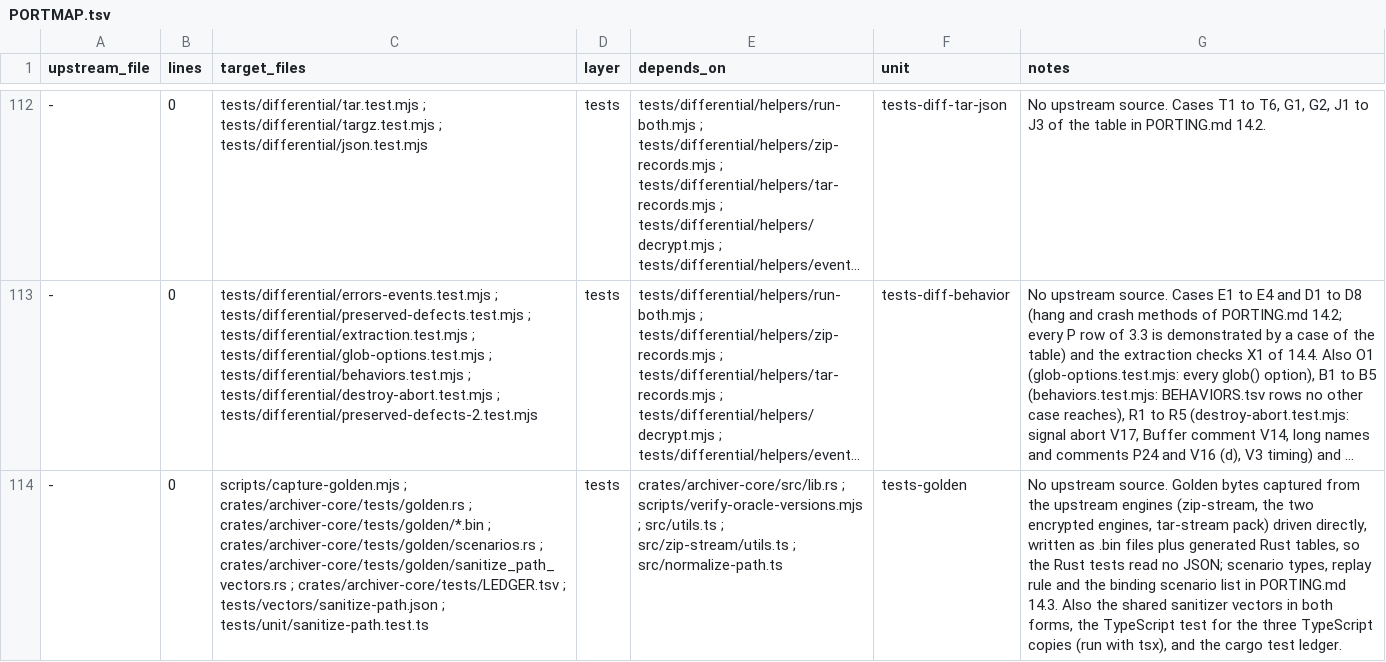
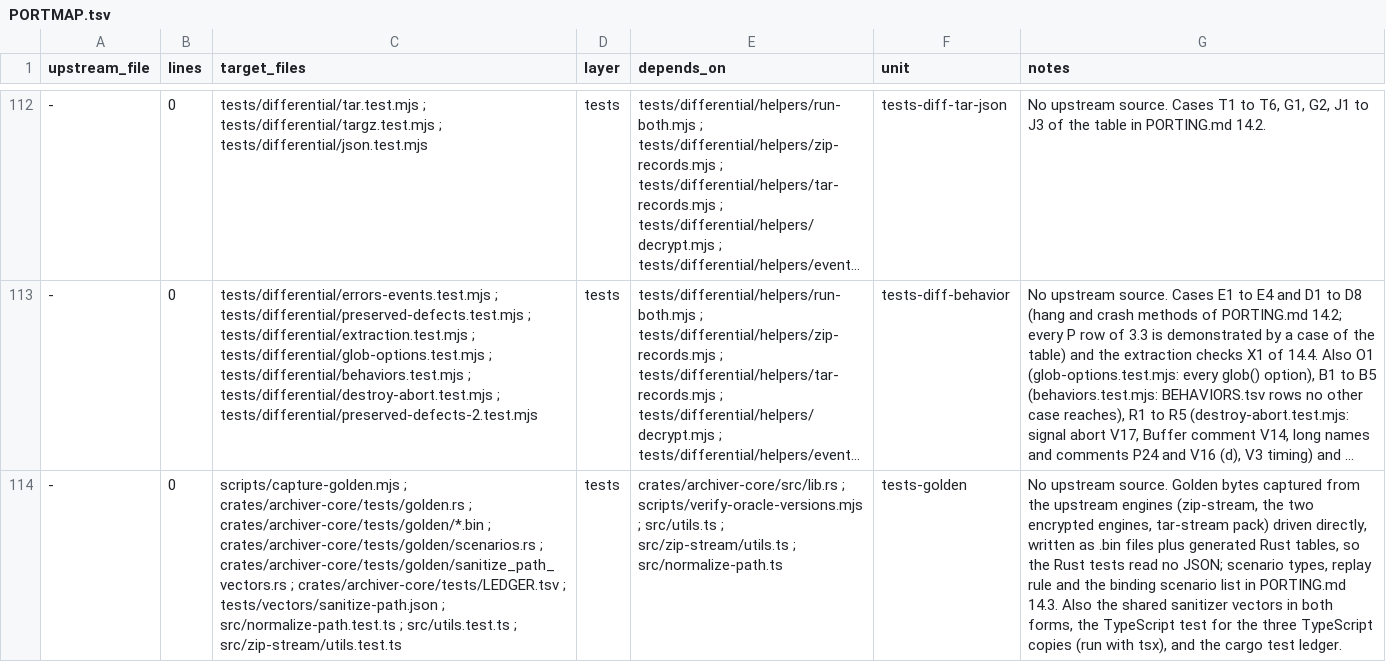
Before and after one commit to thilllon/archiver-wasm, a TSV file: PORTMAP.tsv, drawn as a sheet; only a part is shown, gaps mark what is left out; long unchanged cells end in …; the diff names each change by its address in the sheet, - before the commit and + after, or states it on an @@ line.

```diff
--- a/PORTMAP.tsv
+++ b/PORTMAP.tsv
-C114 (target_files): …tests/vectors/sanitize-path.json ; tests/unit/sanitize-path.test.ts
+C114 (target_files): …tests/vectors/sanitize-path.json ; src/normalize-path.test.ts ; src/utils.test.ts ; src/zip-stream/utils.test.ts
```
Also changed, not shown: 8 other files.
